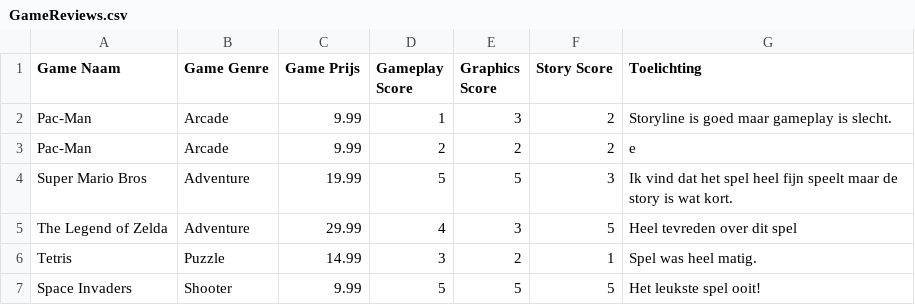
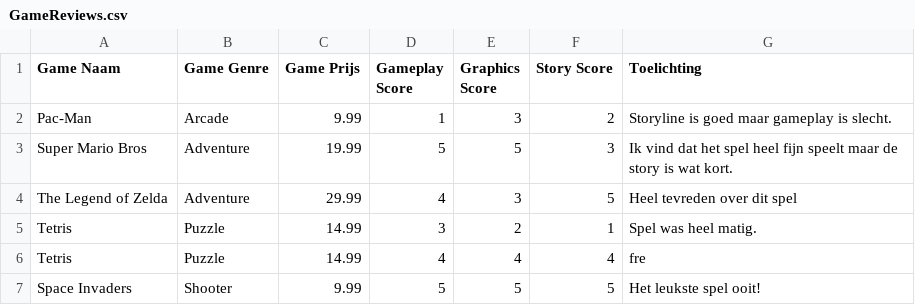
Before and after one commit to Kevin-Gazi/Project1, a CSV file: src/main/resources/GameReviews.csv, drawn as a sheet.

```diff
--- a/src/main/resources/GameReviews.csv
+++ b/src/main/resources/GameReviews.csv
@@ -2,3 +2,2 @@
 "Pac-Man","Arcade","9.99","1","3","2","Storyline is goed maar gameplay is slecht."
-"Pac-Man","Arcade","9.99","2","2","2","e"
 "Super Mario Bros","Adventure","19.99","5","5","3","Ik vind dat het spel heel fijn speelt maar de story is wat kort."
@@ -6,2 +5,3 @@
 "Tetris","Puzzle","14.99","3","2","1","Spel was heel matig."
+"Tetris","Puzzle","14.99","4","4","4","fre"
 "Space Invaders","Shooter","9.99","5","5","5","Het leukste spel ooit!"
```
Also changed, not shown: src/main/resources/VragenLijst.csv, 2 other files.
